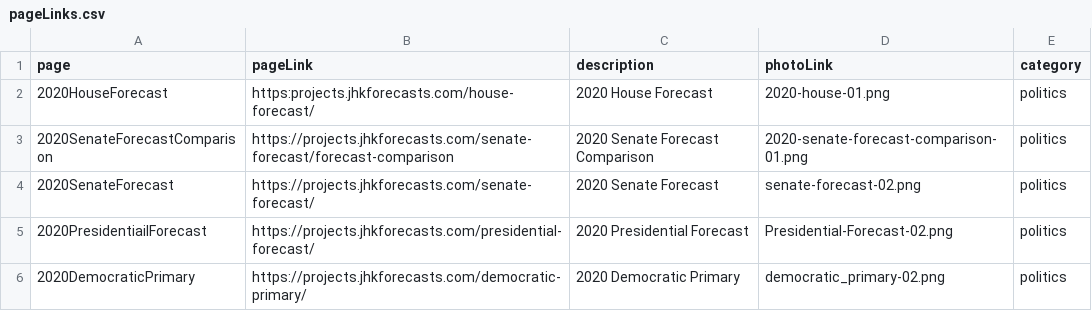
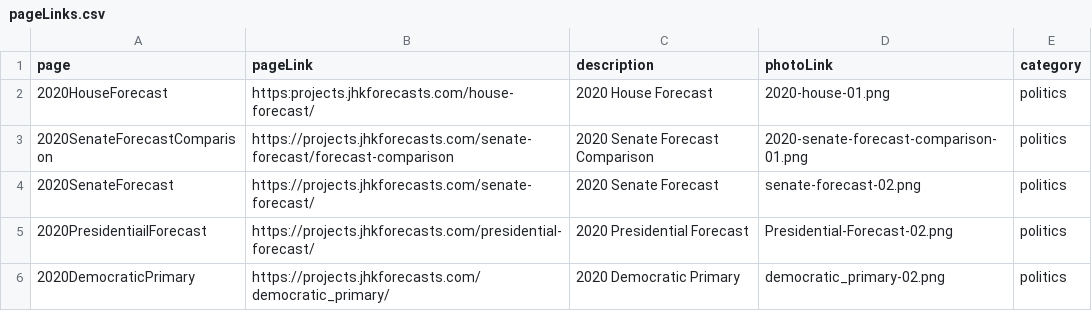
Before and after one commit to jhkersting/home, a CSV file: pageLinks.csv, drawn as a sheet.

```diff
--- a/pageLinks.csv
+++ b/pageLinks.csv
@@ -5,2 +5,2 @@
 2020PresidentiailForecast,https://projects.jhkforecasts.com/presidential-forecast/,2020 Presidential Forecast,Presidential-Forecast-02.png,politics
-2020DemocraticPrimary,https://projects.jhkforecasts.com/democratic-primary/,2020 Democratic Primary,democratic_primary-02.png,politics
+2020DemocraticPrimary,https://projects.jhkforecasts.com/democratic_primary/,2020 Democratic Primary,democratic_primary-02.png,politics
```
